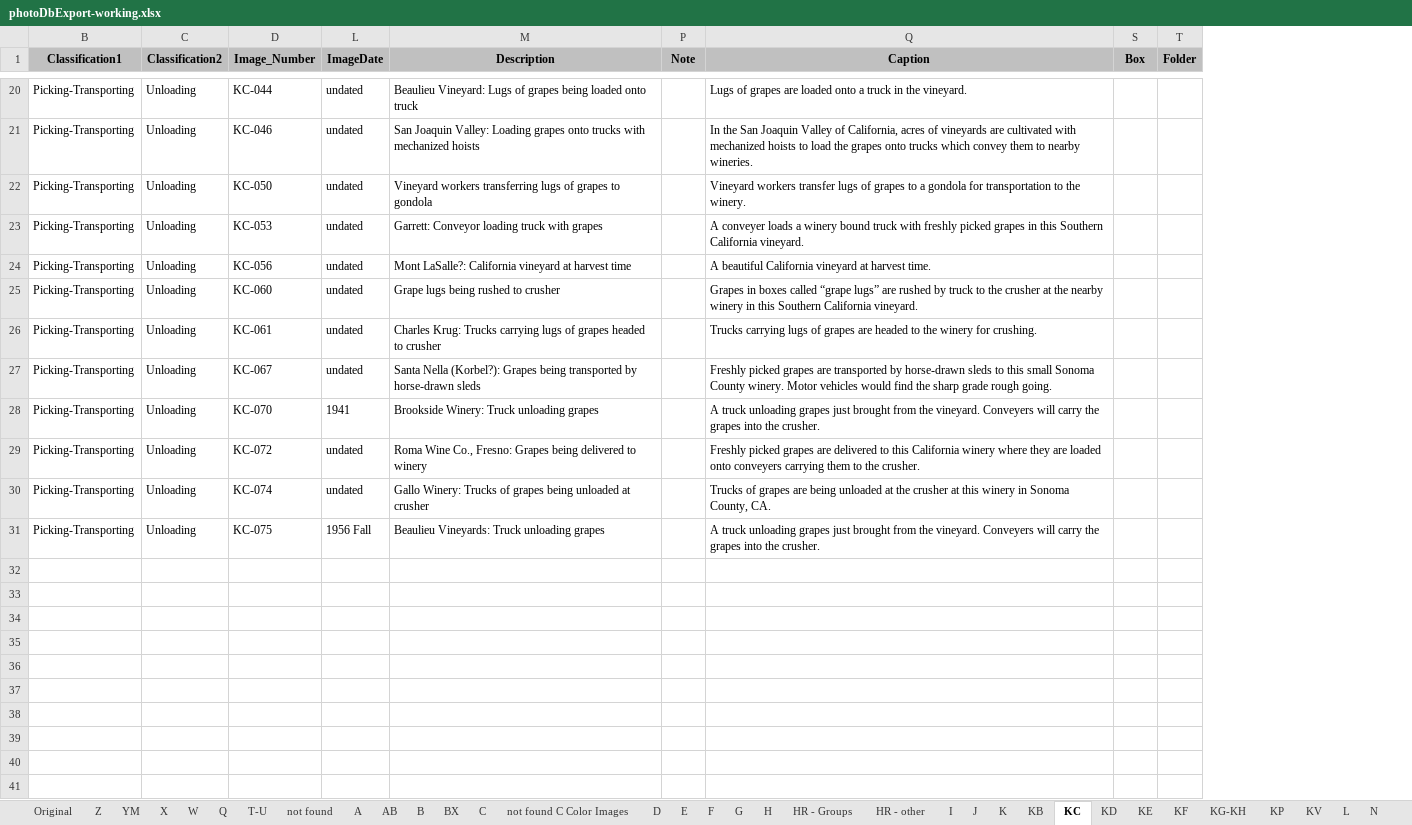
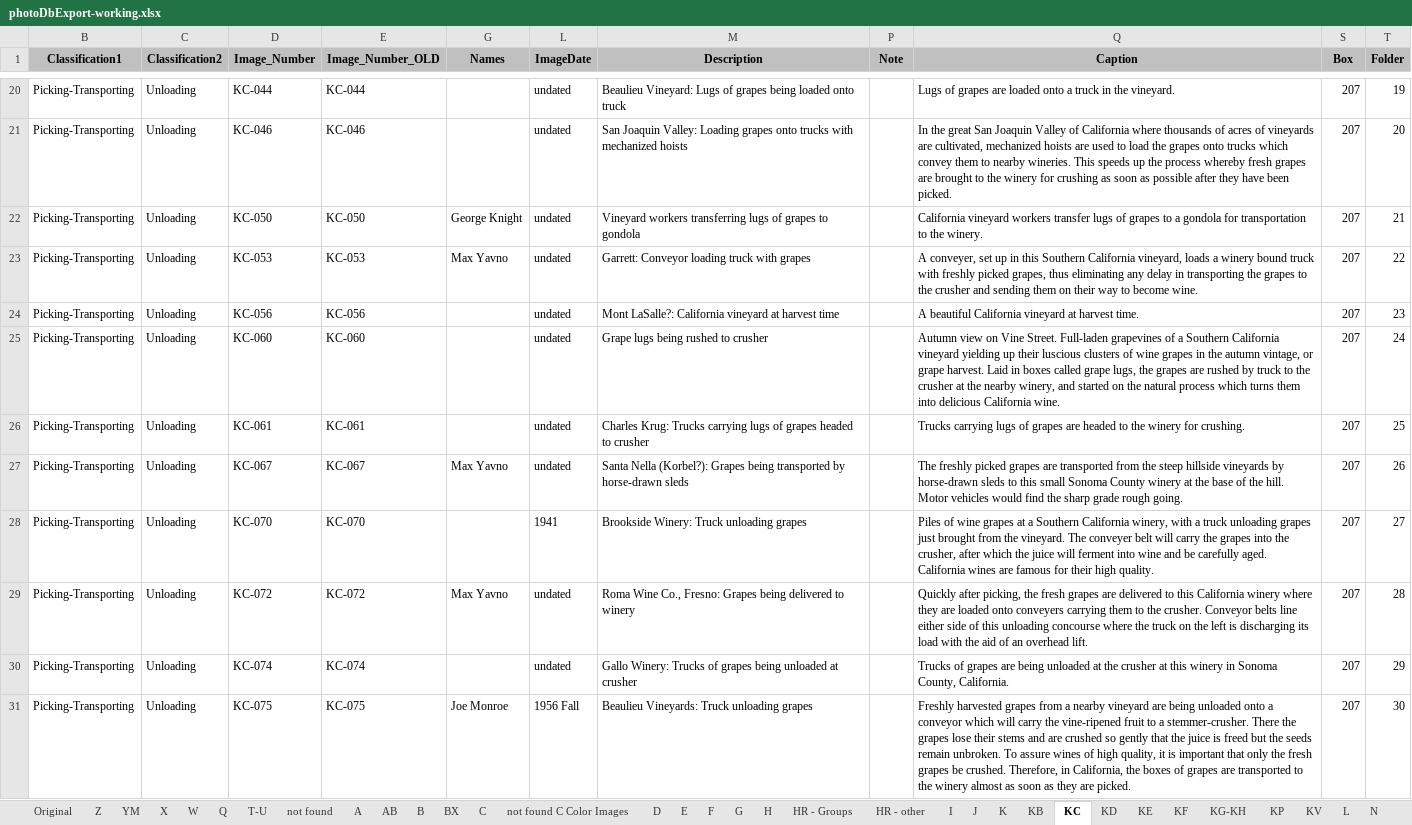
Before and after one commit to lizcphillips/UCD-WineInstitute, an Excel workbook: Photos/photoDbExport-working.xlsx, sheet KC, drawn as a sheet; only a part is shown, gaps mark what is left out; values as stored, in another font and other column widths than the file's, no borders; the diff covers the shown part only; the diff names each change by its address in the sheet, - before the commit and + after, or states it on an @@ line.

```diff
--- a/Photos/photoDbExport-working.xlsx (sheet KC)
+++ b/Photos/photoDbExport-working.xlsx (sheet KC)
@@ column E (Image_Number_OLD) unhidden, rows 20-31: KC-044 | KC-046 | KC-050 | KC-053 | KC-056 | KC-060 | KC-061 | KC-067 | KC-070 | KC-072 | KC-074 | KC-075 @@
@@ column G (Names) unhidden, rows 22-31: George Knight | Max Yavno |  |  |  | Max Yavno |  | Max Yavno |  | Joe Monroe @@
-S20:S31 (Box): (empty)
+S20:S31 (Box): 207
-T20 (Folder): (empty)
+T20 (Folder): 19
-Q21 (Caption): In the San Joaquin Valley of California, acres of vineyards are cultivated with mechanized hoists to load the grapes onto trucks which convey them to nearby wineries.
+Q21 (Caption): In the great San Joaquin Valley of California where thousands of acres of vineyards are cultivated, mechanized hoists are used to load the grapes onto trucks which convey them to nearby wineries. This speeds up the process whereby fresh grapes are brought to the winery for crushing as soon as possible after they have been picked.
-T21 (Folder): (empty)
+T21 (Folder): 20
-Q22 (Caption): Vineyard workers transfer…
+Q22 (Caption): California vineyard workers transfer…
-T22 (Folder): (empty)
+T22 (Folder): 21
-Q23 (Caption): A conveyer loads a winery bound truck with freshly picked grapes in this Southern California vineyard.
+Q23 (Caption): A conveyer, set up in this Southern California vineyard, loads a winery bound truck with freshly picked grapes, thus eliminating any delay in transporting the grapes to the crusher and sending them on their way to become wine.
-T23 (Folder): (empty)
+T23 (Folder): 22
-T24 (Folder): (empty)
+T24 (Folder): 23
-Q25 (Caption): Grapes in boxes called “grape lugs” are rushed by truck to the crusher at the nearby winery in this Southern California vineyard.
+Q25 (Caption): Autumn view on Vine Street. Full-laden grapevines of a Southern California vineyard yielding up their luscious clusters of wine grapes in the autumn vintage, or grape harvest. Laid in boxes called grape lugs, the grapes are rushed by truck to the crusher at the nearby winery, and started on the natural process which turns them into delicious California wine.
-T25 (Folder): (empty)
+T25 (Folder): 24
-T26 (Folder): (empty)
+T26 (Folder): 25
-Q27 (Caption): Freshly picked grapes are transported by horse-drawn sleds to this small Sonoma County winery. Motor vehicles…
+Q27 (Caption): The freshly picked grapes are transported from the steep hillside vineyards by horse-drawn sleds to this small Sonoma County winery at the base of the hill. Motor vehicles…
-T27 (Folder): (empty)
+T27 (Folder): 26
-Q28 (Caption): A truck unloading grapes just brought from the vineyard. Conveyers will carry the grapes into the crusher.
+Q28 (Caption): Piles of wine grapes at a Southern California winery, with a truck unloading grapes just brought from the vineyard. The conveyer belt will carry the grapes into the crusher, after which the juice will ferment into wine and be carefully aged. California wines are famous for their high quality.
-T28 (Folder): (empty)
+T28 (Folder): 27
-Q29 (Caption): Freshly picked grapes are delivered to this California winery where they are loaded onto conveyers carrying them to the crusher.
+Q29 (Caption): Quickly after picking, the fresh grapes are delivered to this California winery where they are loaded onto conveyers carrying them to the crusher. Conveyor belts line either side of this unloading concourse where the truck on the left is discharging its load with the aid of an overhead lift.
-T29 (Folder): (empty)
+T29 (Folder): 28
-Q30 (Caption): …Sonoma County, CA.
+Q30 (Caption): …Sonoma County, California.
-T30 (Folder): (empty)
+T30 (Folder): 29
-Q31 (Caption): A truck unloading grapes just brought from the vineyard. Conveyers will carry the grapes into the crusher.
+Q31 (Caption): Freshly harvested grapes from a nearby vineyard are being unloaded onto a conveyor which will carry the vine-ripened fruit to a stemmer-crusher. There the grapes lose their stems and are crushed so gently that the juice is freed but the seeds remain unbroken. To assure wines of high quality, it is important that only the fresh grapes be crushed. Therefore, in California, the boxes of grapes are transported to the winery almost as soon as they are picked.
-T31 (Folder): (empty)
+T31 (Folder): 30
```
Also changed, not shown: 47 edited cells elsewhere in this sheet, hidden cells.
